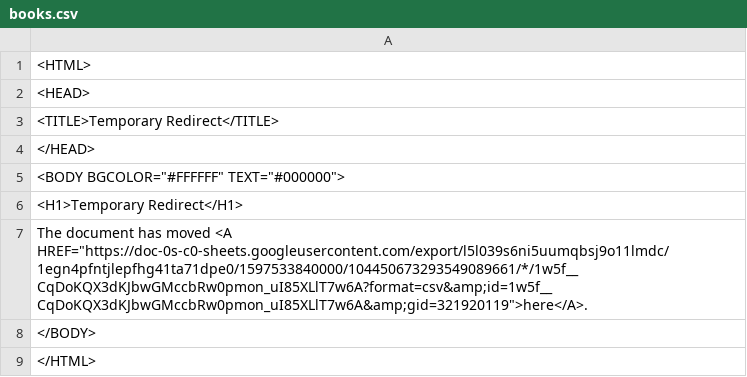
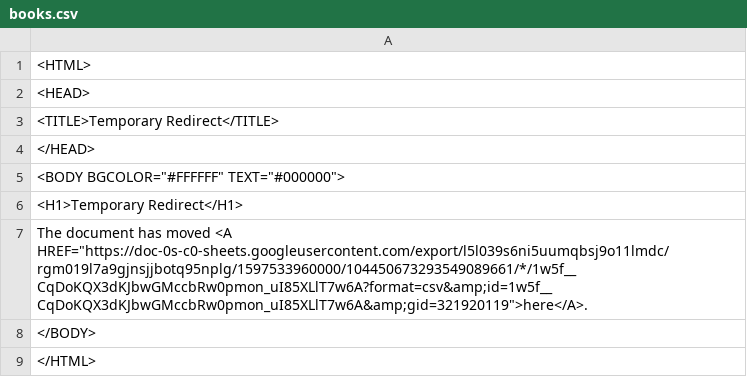
Before and after one commit to ismism/doingbooks, a CSV file: _data/books.csv, drawn as a sheet.

Commit message:
Update books

```diff
--- a/_data/books.csv
+++ b/_data/books.csv
@@ -6,3 +6,3 @@
 <H1>Temporary Redirect</H1>
-The document has moved <A HREF="https://doc-0s-c0-sheets.googleusercontent.com/export/l5l039s6ni5uumqbsj9o11lmdc/1egn4pfntjlepfhg41ta71dpe0/1597533840000/104450673293549089661/*/1w5f__CqDoKQX3dKJbwGMccbRw0pmon_uI85XLlT7w6A?format=csv&amp;id=1w5f__CqDoKQX3dKJbwGMccbRw0pmon_uI85XLlT7w6A&amp;gid=321920119">here</A>.
+The document has moved <A HREF="https://doc-0s-c0-sheets.googleusercontent.com/export/l5l039s6ni5uumqbsj9o11lmdc/rgm019l7a9gjnsjjbotq95nplg/1597533960000/104450673293549089661/*/1w5f__CqDoKQX3dKJbwGMccbRw0pmon_uI85XLlT7w6A?format=csv&amp;id=1w5f__CqDoKQX3dKJbwGMccbRw0pmon_uI85XLlT7w6A&amp;gid=321920119">here</A>.
 </BODY>
```
